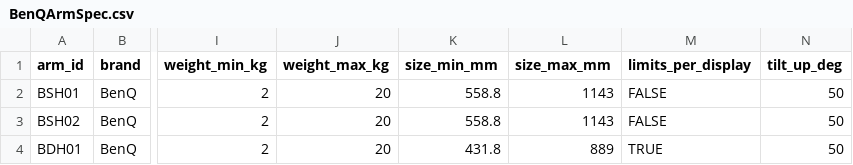
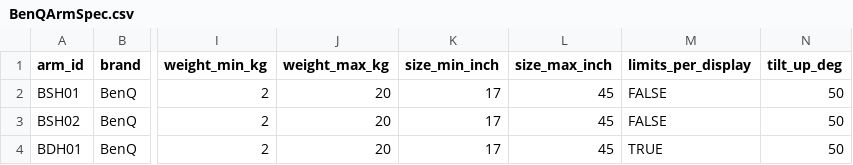
Before and after one commit to KiwiWang311/benq-arm-compatibility, a CSV file: js/data/BenQArmSpec.csv, drawn as a sheet; only a part is shown, gaps mark what is left out; the diff names each change by its address in the sheet, - before the commit and + after, or states it on an @@ line.

```diff
--- a/js/data/BenQArmSpec.csv
+++ b/js/data/BenQArmSpec.csv
-K1: size_min_mm
+K1: size_min_inch
-L1: size_max_mm
+L1: size_max_inch
-K2:K3 (size_min_inch): 558.8
+K2:K3 (size_min_inch): 17
-L2:L3 (size_max_inch): 1143
+L2:L3 (size_max_inch): 45
-K4 (size_min_inch): 431.8
+K4 (size_min_inch): 17
-L4 (size_max_inch): 889
+L4 (size_max_inch): 45
```
Also changed, not shown: 3 other files.
